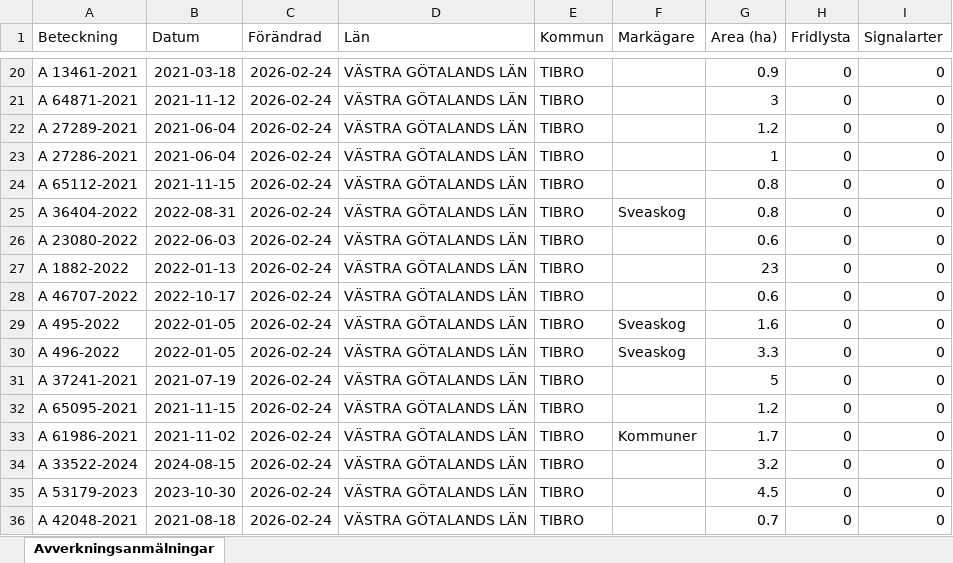
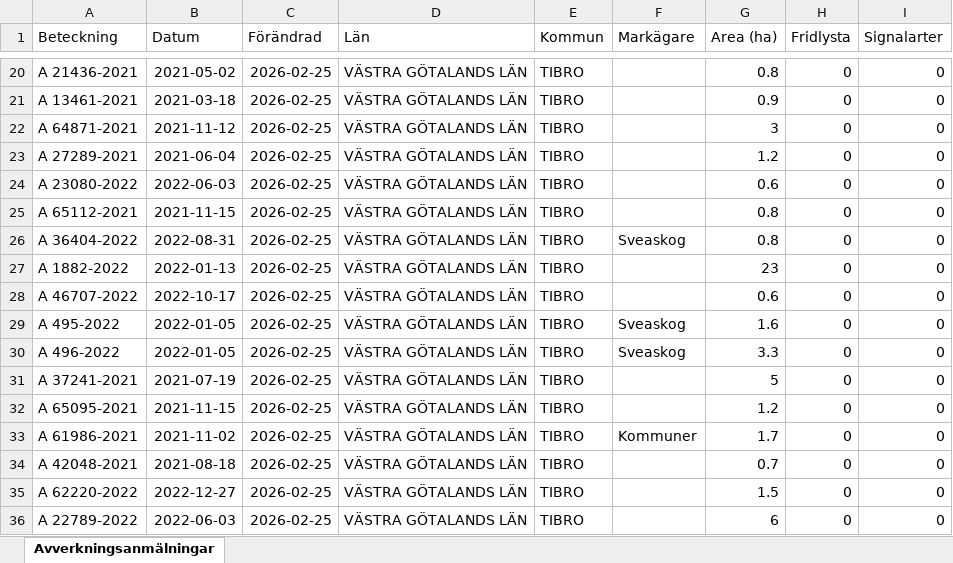
Before and after one commit to klasma/Logging_1472, an Excel workbook: Översikt TIBRO.xlsx, sheet Avverkningsanmälningar, drawn as a sheet; only a part is shown, gaps mark what is left out; values as stored, in another font and other column widths than the file's, no borders; the diff covers the shown part only; the diff names each change by its address in the sheet, - before the commit and + after, or states it on an @@ line.

```diff
--- a/Översikt TIBRO.xlsx (sheet Avverkningsanmälningar)
+++ b/Översikt TIBRO.xlsx (sheet Avverkningsanmälningar)
-A20 (Beteckning): A 13461-2021
+A20 (Beteckning): A 21436-2021
-B20 (Datum): 2021-03-18
+B20 (Datum): 2021-05-02
-C20:C36 (Förändrad): 2026-02-24
+C20:C36 (Förändrad): 2026-02-25
-G20 (Area (ha)): 0.9
+G20 (Area (ha)): 0.8
-A21 (Beteckning): A 64871-2021
+A21 (Beteckning): A 13461-2021
-B21 (Datum): 2021-11-12
+B21 (Datum): 2021-03-18
-G21 (Area (ha)): 3
+G21 (Area (ha)): 0.9
-A22 (Beteckning): A 27289-2021
+A22 (Beteckning): A 64871-2021
-B22 (Datum): 2021-06-04
+B22 (Datum): 2021-11-12
-G22 (Area (ha)): 1.2
+G22 (Area (ha)): 3
-A23 (Beteckning): A 27286-2021
+A23 (Beteckning): A 27289-2021
-G23 (Area (ha)): 1
+G23 (Area (ha)): 1.2
-A24 (Beteckning): A 65112-2021
+A24 (Beteckning): A 23080-2022
-B24 (Datum): 2021-11-15
+B24 (Datum): 2022-06-03
-G24 (Area (ha)): 0.8
+G24 (Area (ha)): 0.6
-A25 (Beteckning): A 36404-2022
+A25 (Beteckning): A 65112-2021
-B25 (Datum): 2022-08-31
+B25 (Datum): 2021-11-15
-F25 (Markägare): Sveaskog
+F25 (Markägare): (empty)
-A26 (Beteckning): A 23080-2022
+A26 (Beteckning): A 36404-2022
-B26 (Datum): 2022-06-03
+B26 (Datum): 2022-08-31
-F26 (Markägare): (empty)
+F26 (Markägare): Sveaskog
-G26 (Area (ha)): 0.6
+G26 (Area (ha)): 0.8
-A34 (Beteckning): A 33522-2024
+A34 (Beteckning): A 42048-2021
-B34 (Datum): 2024-08-15
+B34 (Datum): 2021-08-18
-G34 (Area (ha)): 3.2
+G34 (Area (ha)): 0.7
-A35 (Beteckning): A 53179-2023
+A35 (Beteckning): A 62220-2022
-B35 (Datum): 2023-10-30
+B35 (Datum): 2022-12-27
-G35 (Area (ha)): 4.5
+G35 (Area (ha)): 1.5
-A36 (Beteckning): A 42048-2021
+A36 (Beteckning): A 22789-2022
-B36 (Datum): 2021-08-18
+B36 (Datum): 2022-06-03
-G36 (Area (ha)): 0.7
+G36 (Area (ha)): 6
```
Also changed, not shown: 557 edited cells elsewhere in this sheet, artfynd/A 2764-2023 artfynd.xlsx, artfynd/A 29724-2022 artfynd.xlsx, 17 other files.
